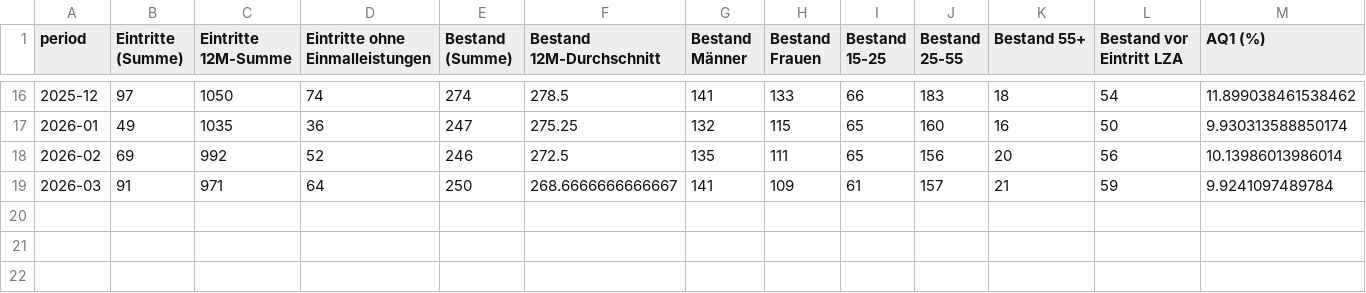
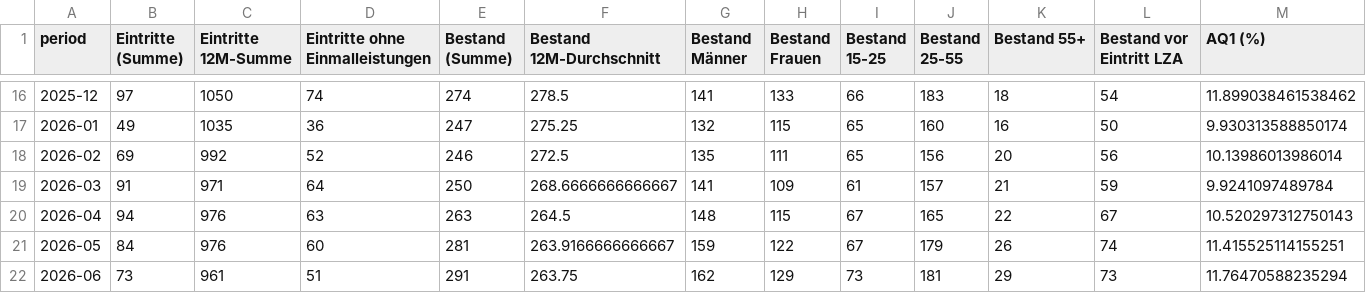
Before and after one commit to eufunk/arbeitsmarkt-regensburg, a CSV file: Data/processed/foerderung_sgb2.csv, drawn as a sheet; only a part is shown, gaps mark what is left out; rows hold the shown columns only; the diff names each change by its address in the sheet, - before the commit and + after, or states it on an @@ line.

```diff
--- a/Data/processed/foerderung_sgb2.csv
+++ b/Data/processed/foerderung_sgb2.csv
+row 20: 2026-04 | 94 | 976 | 63 | 263 | 264.5 | 148 | 115 | 67 | 165 | 22 | 67 | 10.520297312750143
+row 21: 2026-05 | 84 | 976 | 60 | 281 | 263.9166666666667 | 159 | 122 | 67 | 179 | 26 | 74 | 11.415525114155251
+row 22: 2026-06 | 73 | 961 | 51 | 291 | 263.75 | 162 | 129 | 73 | 181 | 29 | 73 | 11.76470588235294
```
Also changed, not shown: Data/processed/bezugsdauer_sgb2.csv, Data/processed/demografie_sgb2.csv, 35 other files.
